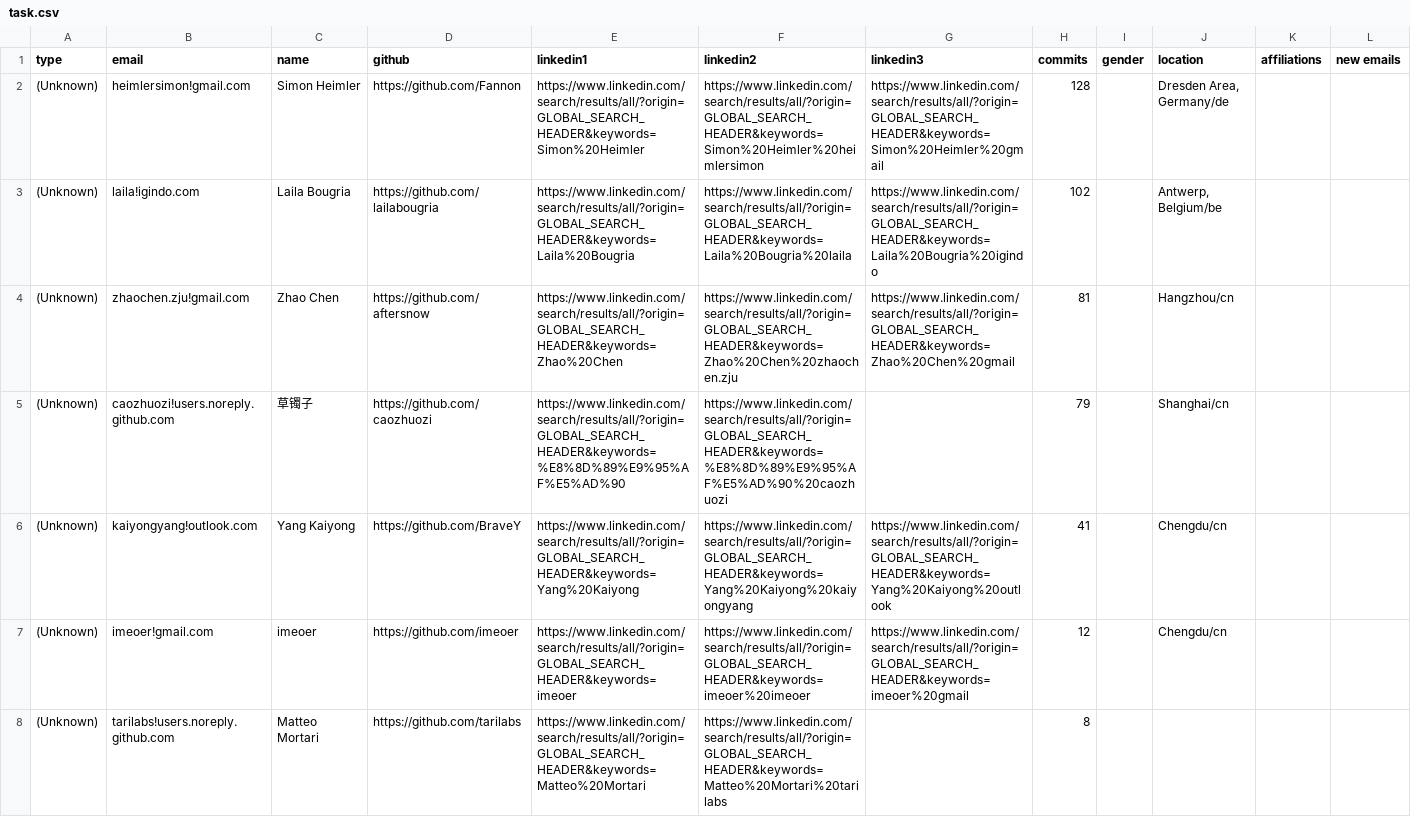
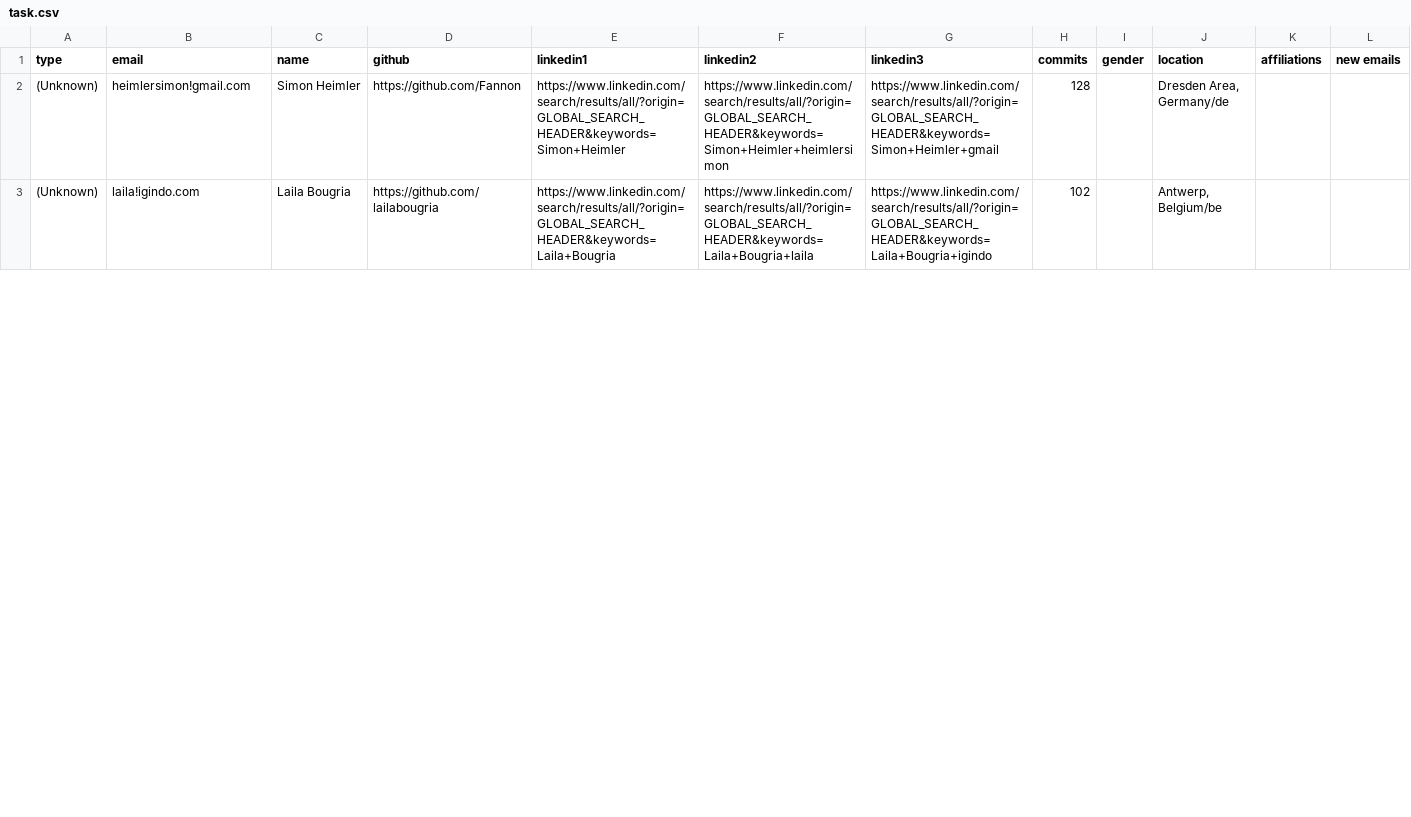
Before and after one commit to cncf/gitdm, a CSV file: src/task.csv, drawn as a sheet; only a part is shown; the diff covers the shown part only.

```diff
--- a/src/task.csv
+++ b/src/task.csv
@@ -1,8 +1,3 @@
 type,email,name,github,linkedin1,linkedin2,linkedin3,commits,gender,location,affiliations,new emails
-(Unknown),heimlersimon!gmail.com,Simon Heimler,https://github.com/Fannon,https://www.linkedin.com/search/results/all/?origin=GLOBAL_SEARCH_HEADER&keywords=Simon%20Heimler,https://www.linkedin.com/search/results/all/?origin=GLOBAL_SEARCH_HEADER&keywords=Simon%20Heimler%20heimlersimon,https://www.linkedin.com/search/results/all/?origin=GLOBAL_SEARCH_HEADER&keywords=Simon%20Heimler%20gmail,128,,"Dresden Area, Germany/de","",""
-(Unknown),laila!igindo.com,Laila Bougria,https://github.com/lailabougria,https://www.linkedin.com/search/results/all/?origin=GLOBAL_SEARCH_HEADER&keywords=Laila%20Bougria,https://www.linkedin.com/search/results/all/?origin=GLOBAL_SEARCH_HEADER&keywords=Laila%20Bougria%20laila,https://www.linkedin.com/search/results/all/?origin=GLOBAL_SEARCH_HEADER&keywords=Laila%20Bougria%20igindo,102,,"Antwerp, Belgium/be","",""
-(Unknown),zhaochen.zju!gmail.com,Zhao Chen,https://github.com/aftersnow,https://www.linkedin.com/search/results/all/?origin=GLOBAL_SEARCH_HEADER&keywords=Zhao%20Chen,https://www.linkedin.com/search/results/all/?origin=GLOBAL_SEARCH_HEADER&keywords=Zhao%20Chen%20zhaochen.zju,https://www.linkedin.com/search/results/all/?origin=GLOBAL_SEARCH_HEADER&keywords=Zhao%20Chen%20gmail,81,,Hangzhou/cn,"",""
-(Unknown),caozhuozi!users.noreply.github.com,草镯子,https://github.com/caozhuozi,https://www.linkedin.com/search/results/all/?origin=GLOBAL_SEARCH_HEADER&keywords=%E8%8D%89%E9%95%AF%E5%AD%90,https://www.linkedin.com/search/results/all/?origin=GLOBAL_SEARCH_HEADER&keywords=%E8%8D%89%E9%95%AF%E5%AD%90%20caozhuozi,"",79,,Shanghai/cn,"",""
-(Unknown),kaiyongyang!outlook.com,Yang Kaiyong,https://github.com/BraveY,https://www.linkedin.com/search/results/all/?origin=GLOBAL_SEARCH_HEADER&keywords=Yang%20Kaiyong,https://www.linkedin.com/search/results/all/?origin=GLOBAL_SEARCH_HEADER&keywords=Yang%20Kaiyong%20kaiyongyang,https://www.linkedin.com/search/results/all/?origin=GLOBAL_SEARCH_HEADER&keywords=Yang%20Kaiyong%20outlook,41,,Chengdu/cn,"",""
-(Unknown),imeoer!gmail.com,imeoer,https://github.com/imeoer,https://www.linkedin.com/search/results/all/?origin=GLOBAL_SEARCH_HEADER&keywords=imeoer,https://www.linkedin.com/search/results/all/?origin=GLOBAL_SEARCH_HEADER&keywords=imeoer%20imeoer,https://www.linkedin.com/search/results/all/?origin=GLOBAL_SEARCH_HEADER&keywords=imeoer%20gmail,12,,Chengdu/cn,"",""
-(Unknown),tarilabs!users.noreply.github.com,Matteo Mortari,https://github.com/tarilabs,https://www.linkedin.com/search/results/all/?origin=GLOBAL_SEARCH_HEADER&keywords=Matteo%20Mortari,https://www.linkedin.com/search/results/all/?origin=GLOBAL_SEARCH_HEADER&keywords=Matteo%20Mortari%20tarilabs,"",8,,"","",""
+(Unknown),heimlersimon!gmail.com,Simon Heimler,https://github.com/Fannon,https://www.linkedin.com/search/results/all/?origin=GLOBAL_SEARCH_HEADER&keywords=Simon+Heimler,https://www.linkedin.com/search/results/all/?origin=GLOBAL_SEARCH_HEADER&keywords=Simon+Heimler+heimlersimon,https://www.linkedin.com/search/results/all/?origin=GLOBAL_SEARCH_HEADER&keywords=Simon+Heimler+gmail,128,,"Dresden Area, Germany/de","",""
+(Unknown),laila!igindo.com,Laila Bougria,https://github.com/lailabougria,https://www.linkedin.com/search/results/all/?origin=GLOBAL_SEARCH_HEADER&keywords=Laila+Bougria,https://www.linkedin.com/search/results/all/?origin=GLOBAL_SEARCH_HEADER&keywords=Laila+Bougria+laila,https://www.linkedin.com/search/results/all/?origin=GLOBAL_SEARCH_HEADER&keywords=Laila+Bougria+igindo,102,,"Antwerp, Belgium/be","",""
```
Also changed, not shown: 4 removed rows and 5 edited cells elsewhere in this file, 1 other file.
